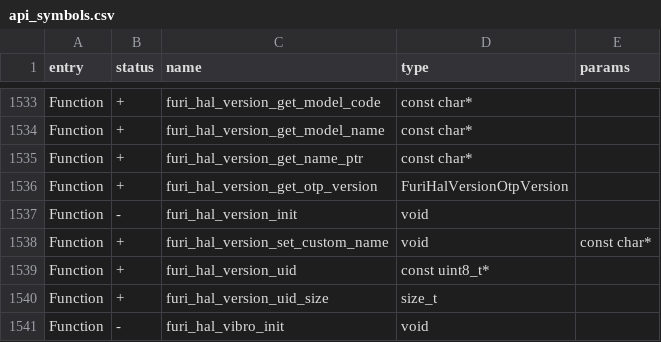
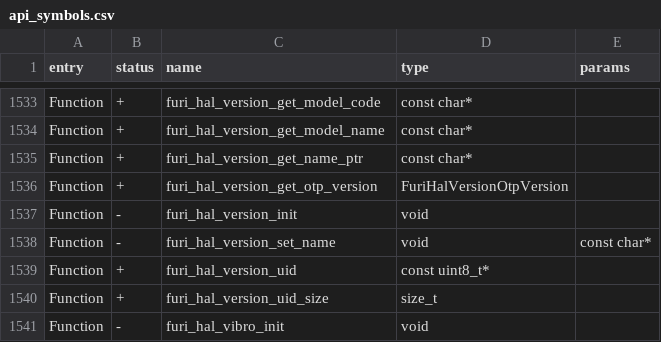
Before and after one commit to Gustav-png/Moon-Firmware, a CSV file: firmware/targets/f7/api_symbols.csv, drawn as a sheet; only a part is shown, gaps mark what is left out.

```diff
--- a/firmware/targets/f7/api_symbols.csv
+++ b/firmware/targets/f7/api_symbols.csv
@@ -1537,3 +1537,3 @@ Function,+,furi_hal_version_get_otp_version,FuriHalVersionOtpVersion,
 Function,-,furi_hal_version_init,void,
-Function,+,furi_hal_version_set_custom_name,void,const char*
+Function,-,furi_hal_version_set_name,void,const char*
 Function,+,furi_hal_version_uid,const uint8_t*,
```
Also changed, not shown: 13 other files.
